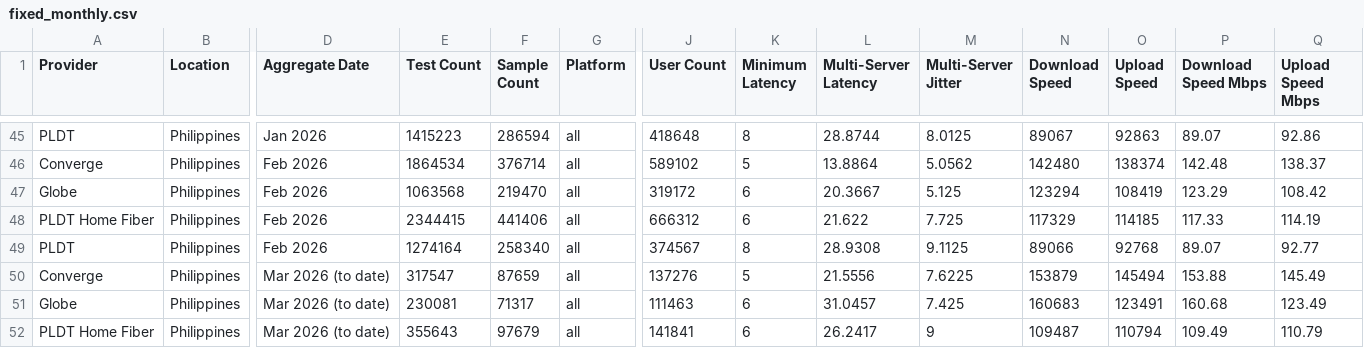
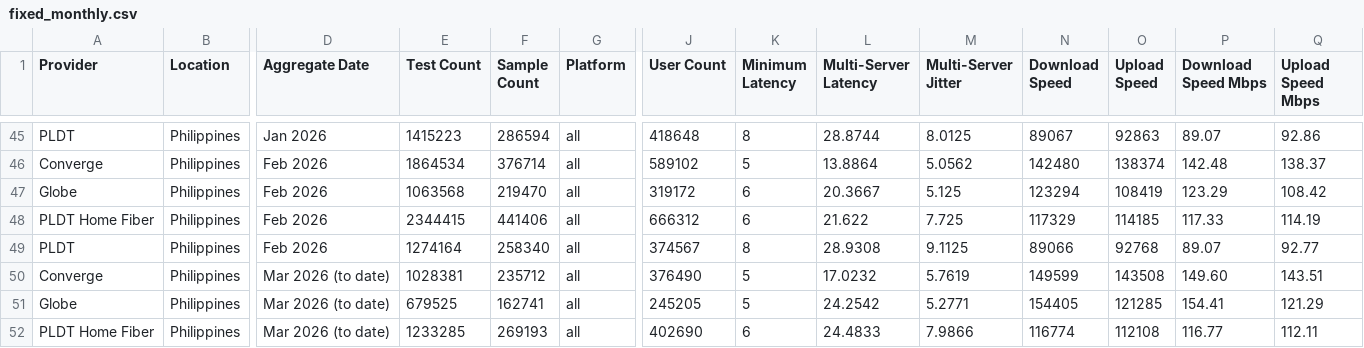
Before and after one commit to lmbplanas/Project-MNOS-Monitor, a CSV file: data/fixed_monthly.csv, drawn as a sheet; only a part is shown, gaps mark what is left out; the diff covers the shown part only; the diff names each change by its address in the sheet, - before the commit and + after, or states it on an @@ line.

Commit message:
Updated data march 16

```diff
--- a/data/fixed_monthly.csv
+++ b/data/fixed_monthly.csv
-E50 (Test Count): 317547
+E50 (Test Count): 1028381
-F50 (Sample Count): 87659
+F50 (Sample Count): 235712
-J50 (User Count): 137276
+J50 (User Count): 376490
-L50 (Multi-Server Latency): 21.5556
+L50 (Multi-Server Latency): 17.0232
-M50 (Multi-Server Jitter): 7.6225
+M50 (Multi-Server Jitter): 5.7619
-N50 (Download Speed): 153879
+N50 (Download Speed): 149599
-O50 (Upload Speed): 145494
+O50 (Upload Speed): 143508
-P50 (Download Speed Mbps): 153.88
+P50 (Download Speed Mbps): 149.60
-Q50 (Upload Speed Mbps): 145.49
+Q50 (Upload Speed Mbps): 143.51
-E51 (Test Count): 230081
+E51 (Test Count): 679525
-F51 (Sample Count): 71317
+F51 (Sample Count): 162741
-J51 (User Count): 111463
+J51 (User Count): 245205
-K51 (Minimum Latency): 6
+K51 (Minimum Latency): 5
-L51 (Multi-Server Latency): 31.0457
+L51 (Multi-Server Latency): 24.2542
-M51 (Multi-Server Jitter): 7.425
+M51 (Multi-Server Jitter): 5.2771
-N51 (Download Speed): 160683
+N51 (Download Speed): 154405
-O51 (Upload Speed): 123491
+O51 (Upload Speed): 121285
-P51 (Download Speed Mbps): 160.68
+P51 (Download Speed Mbps): 154.41
-Q51 (Upload Speed Mbps): 123.49
+Q51 (Upload Speed Mbps): 121.29
-E52 (Test Count): 355643
+E52 (Test Count): 1233285
-F52 (Sample Count): 97679
+F52 (Sample Count): 269193
-J52 (User Count): 141841
+J52 (User Count): 402690
-L52 (Multi-Server Latency): 26.2417
+L52 (Multi-Server Latency): 24.4833
-M52 (Multi-Server Jitter): 9
+M52 (Multi-Server Jitter): 7.9866
-N52 (Download Speed): 109487
+N52 (Download Speed): 116774
-O52 (Upload Speed): 110794
+O52 (Upload Speed): 112108
-P52 (Download Speed Mbps): 109.49
+P52 (Download Speed Mbps): 116.77
-Q52 (Upload Speed Mbps): 110.79
+Q52 (Upload Speed Mbps): 112.11
```
Also changed, not shown: 10 edited cells elsewhere in this file, data/fixed_daily.csv, data/mobile_daily.csv, 4 other files.
